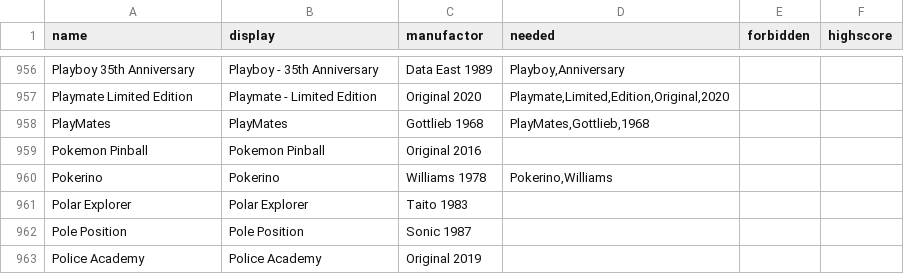
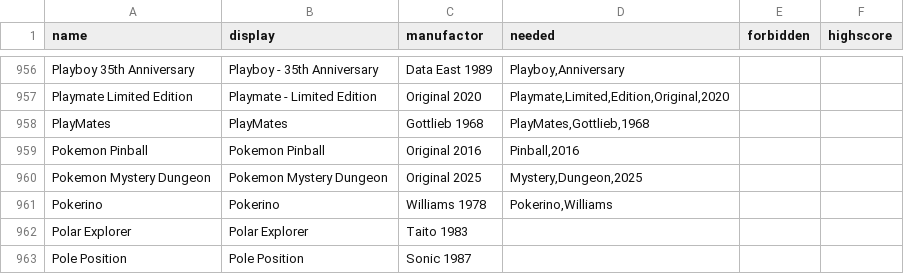
Before and after one commit to BA5T1/tablearray, a CSV file: tablearray.csv, drawn as a sheet; only a part is shown, gaps mark what is left out; the shorter side is filled out with more unchanged rows.

Commit message:
Update tablearray.csv

```diff
--- a/tablearray.csv
+++ b/tablearray.csv
@@ -958,3 +958,4 @@ Playmate Limited Edition,Playmate - Limited Edition,Original 2020,"Playmate,Limi
 PlayMates,PlayMates,Gottlieb 1968,"PlayMates,Gottlieb,1968",,
-Pokemon Pinball,Pokemon Pinball,Original 2016,,,
+Pokemon Pinball,Pokemon Pinball,Original 2016,"Pinball,2016",,
+Pokemon Mystery Dungeon,Pokemon Mystery Dungeon,Original 2025,"Mystery,Dungeon,2025",,
 Pokerino,Pokerino,Williams 1978,"Pokerino,Williams",,
```
